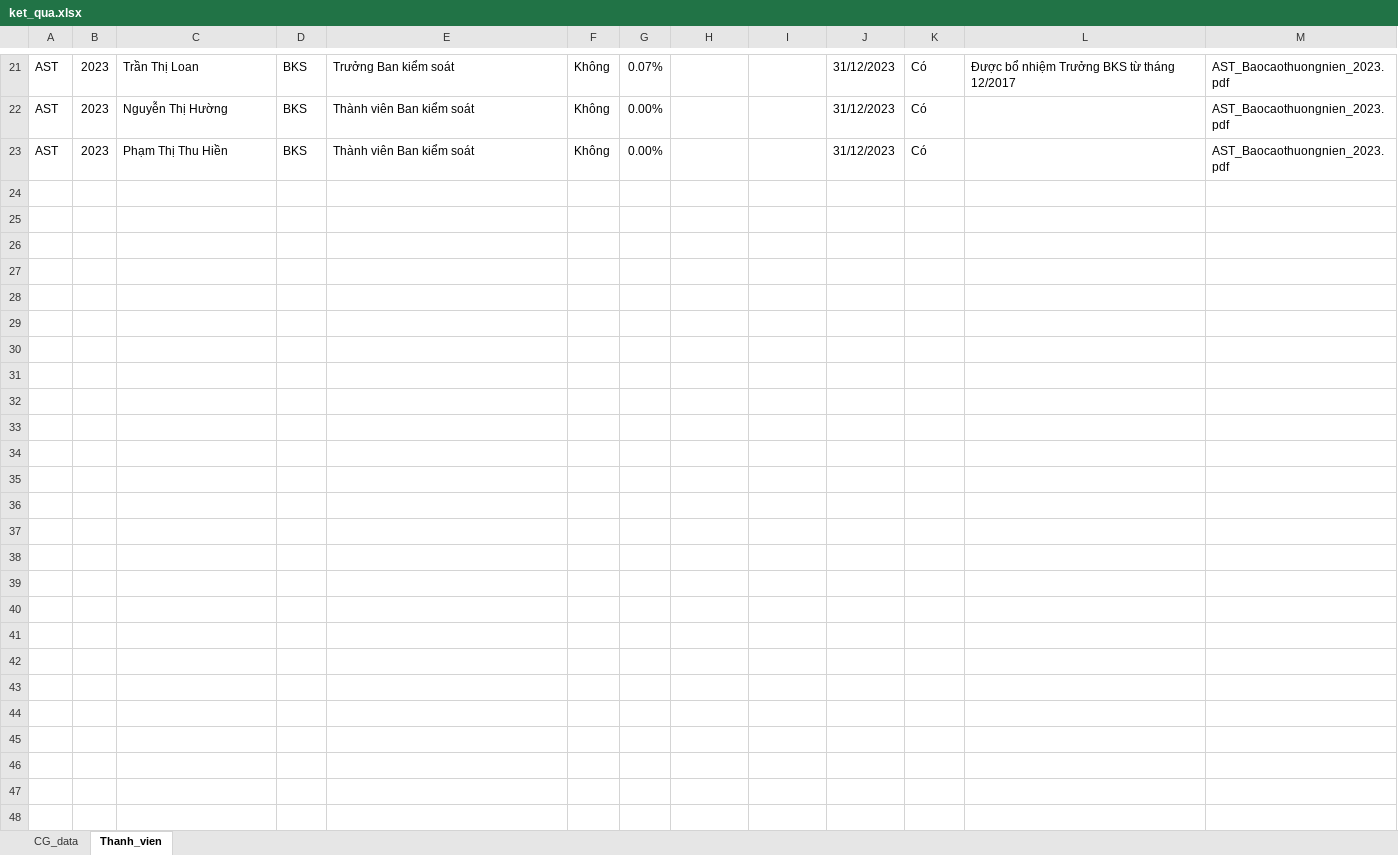
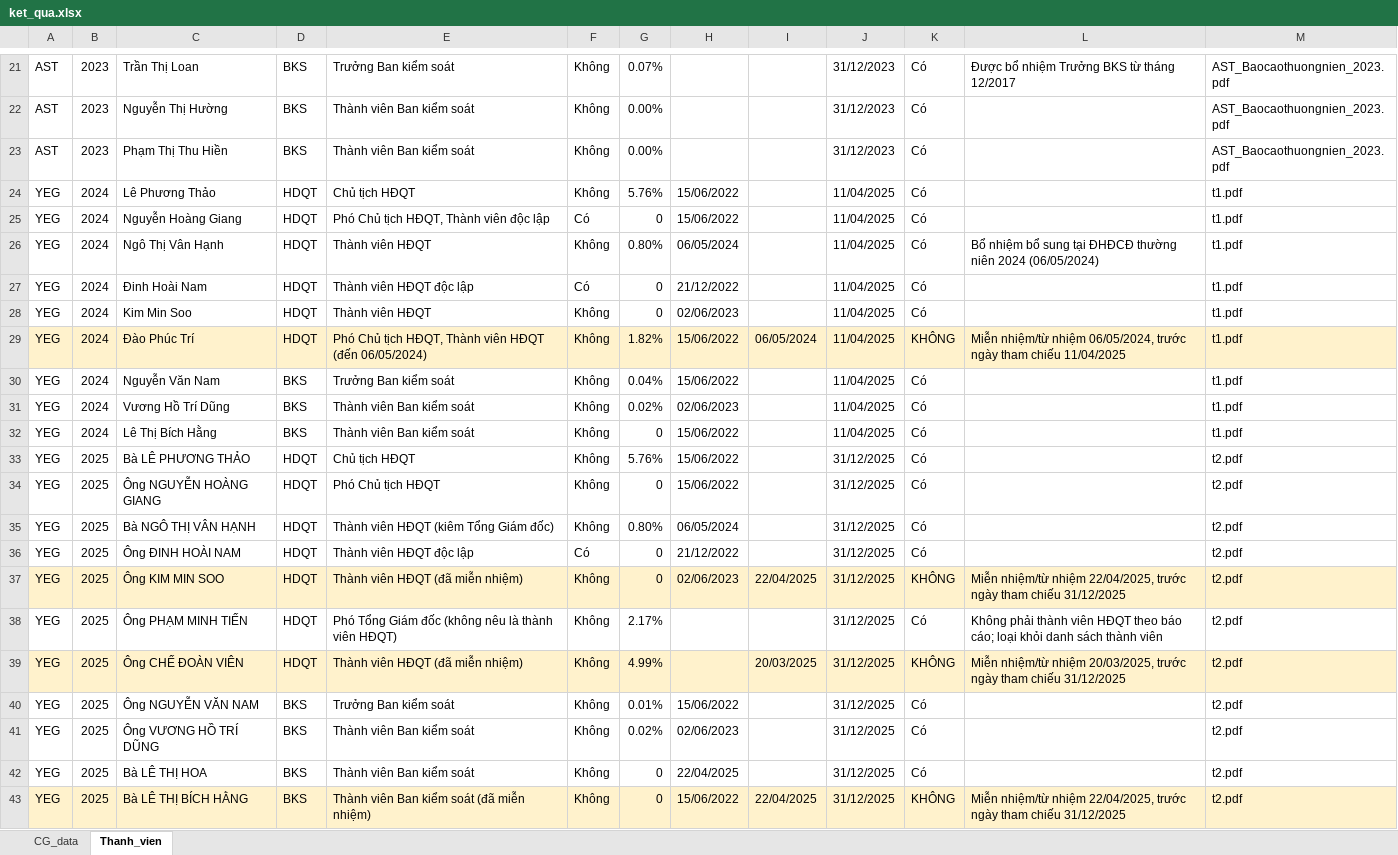
Before and after one commit to callmedanghieu/vietstock, an Excel workbook: ket_qua.xlsx, sheet Thanh_vien, drawn as a sheet; only a part is shown, gaps mark what is left out; values as stored, in another font and other column widths than the file's, no borders; the diff covers the shown part only; the diff names each change by its address in the sheet, - before the commit and + after, or states it on an @@ line.

Commit message:
Cập nhật ket_qua.xlsx [skip ci]

```diff
--- a/ket_qua.xlsx (sheet Thanh_vien)
+++ b/ket_qua.xlsx (sheet Thanh_vien)
+row 24: YEG | 2024 | Lê Phương Thảo | HDQT | Chủ tịch HĐQT | Không | 5.76% | 15/06/2022 |  | 11/04/2025 | Có |  | t1.pdf
+row 25: YEG | 2024 | Nguyễn Hoàng Giang | HDQT | Phó Chủ tịch HĐQT, Thành viên độc lập | Có | 0 | 15/06/2022 |  | 11/04/2025 | Có |  | t1.pdf
+row 26: YEG | 2024 | Ngô Thị Vân Hạnh | HDQT | Thành viên HĐQT | Không | 0.80% | 06/05/2024 |  | 11/04/2025 | Có | Bổ nhiệm bổ sung tại ĐHĐCĐ thường niên 2024 (06/05/2024) | t1.pdf
+row 27: YEG | 2024 | Đinh Hoài Nam | HDQT | Thành viên HĐQT độc lập | Có | 0 | 21/12/2022 |  | 11/04/2025 | Có |  | t1.pdf
+row 28: YEG | 2024 | Kim Min Soo | HDQT | Thành viên HĐQT | Không | 0 | 02/06/2023 |  | 11/04/2025 | Có |  | t1.pdf
+row 29: YEG | 2024 | Đào Phúc Trí | HDQT | Phó Chủ tịch HĐQT, Thành viên HĐQT (đến 06/05/2024) | Không | 1.82% | 15/06/2022 | 06/05/2024 | 11/04/2025 | KHÔNG | Miễn nhiệm/từ nhiệm 06/05/2024, trước ngày tham chiếu 11/04/2025 | t1.pdf
+row 30: YEG | 2024 | Nguyễn Văn Nam | BKS | Trưởng Ban kiểm soát | Không | 0.04% | 15/06/2022 |  | 11/04/2025 | Có |  | t1.pdf
+row 31: YEG | 2024 | Vương Hồ Trí Dũng | BKS | Thành viên Ban kiểm soát | Không | 0.02% | 02/06/2023 |  | 11/04/2025 | Có |  | t1.pdf
+row 32: YEG | 2024 | Lê Thị Bích Hằng | BKS | Thành viên Ban kiểm soát | Không | 0 | 15/06/2022 |  | 11/04/2025 | Có |  | t1.pdf
+row 33: YEG | 2025 | Bà LÊ PHƯƠNG THẢO | HDQT | Chủ tịch HĐQT | Không | 5.76% | 15/06/2022 |  | 31/12/2025 | Có |  | t2.pdf
+row 34: YEG | 2025 | Ông NGUYỄN HOÀNG GIANG | HDQT | Phó Chủ tịch HĐQT | Không | 0 | 15/06/2022 |  | 31/12/2025 | Có |  | t2.pdf
+row 35: YEG | 2025 | Bà NGÔ THỊ VÂN HẠNH | HDQT | Thành viên HĐQT (kiêm Tổng Giám đốc) | Không | 0.80% | 06/05/2024 |  | 31/12/2025 | Có |  | t2.pdf
+row 36: YEG | 2025 | Ông ĐINH HOÀI NAM | HDQT | Thành viên HĐQT độc lập | Có | 0 | 21/12/2022 |  | 31/12/2025 | Có |  | t2.pdf
+row 37: YEG | 2025 | Ông KIM MIN SOO | HDQT | Thành viên HĐQT (đã miễn nhiệm) | Không | 0 | 02/06/2023 | 22/04/2025 | 31/12/2025 | KHÔNG | Miễn nhiệm/từ nhiệm 22/04/2025, trước ngày tham chiếu 31/12/2025 | t2.pdf
+row 38: YEG | 2025 | Ông PHẠM MINH TIẾN | HDQT | Phó Tổng Giám đốc (không nêu là thành viên HĐQT) | Không | 2.17% |  |  | 31/12/2025 | Có | Không phải thành viên HĐQT theo báo cáo; loại khỏi danh sách thành viên | t2.pdf
+row 39: YEG | 2025 | Ông CHẾ ĐOÀN VIÊN | HDQT | Thành viên HĐQT (đã miễn nhiệm) | Không | 4.99% |  | 20/03/2025 | 31/12/2025 | KHÔNG | Miễn nhiệm/từ nhiệm 20/03/2025, trước ngày tham chiếu 31/12/2025 | t2.pdf
+row 40: YEG | 2025 | Ông NGUYỄN VĂN NAM | BKS | Trưởng Ban kiểm soát | Không | 0.01% | 15/06/2022 |  | 31/12/2025 | Có |  | t2.pdf
+row 41: YEG | 2025 | Ông VƯƠNG HỒ TRÍ DŨNG | BKS | Thành viên Ban kiểm soát | Không | 0.02% | 02/06/2023 |  | 31/12/2025 | Có |  | t2.pdf
+row 42: YEG | 2025 | Bà LÊ THỊ HOA | BKS | Thành viên Ban kiểm soát | Không | 0 | 22/04/2025 |  | 31/12/2025 | Có |  | t2.pdf
+row 43: YEG | 2025 | Bà LÊ THỊ BÍCH HẰNG | BKS | Thành viên Ban kiểm soát (đã miễn nhiệm) | Không | 0 | 15/06/2022 | 22/04/2025 | 31/12/2025 | KHÔNG | Miễn nhiệm/từ nhiệm 22/04/2025, trước ngày tham chiếu 31/12/2025 | t2.pdf
```
Also changed, not shown: 10 added rows elsewhere in this sheet, sheet CG_data.
